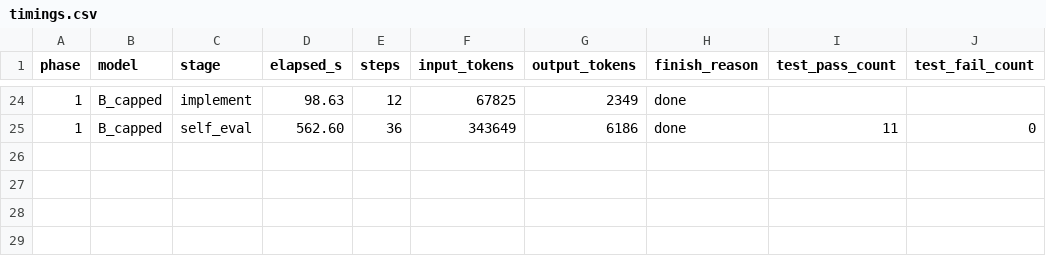
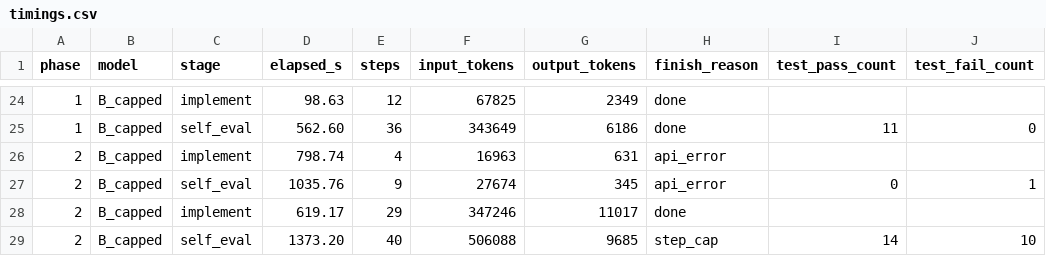
Before and after one commit to spinlockdevelopment/LLMGateway, a CSV file: benchmark/results/timings.csv, drawn as a sheet; only a part is shown, gaps mark what is left out.

Commit message:
benchmark B_capped phase 02 — local capped

```diff
--- a/benchmark/results/timings.csv
+++ b/benchmark/results/timings.csv
@@ -25 +25,5 @@ phase,model,stage,elapsed_s,steps,input_tokens,output_tokens,finish_reason,test_
 1,B_capped,self_eval,562.60,36,343649,6186,done,11,0
+2,B_capped,implement,798.74,4,16963,631,api_error,,
+2,B_capped,self_eval,1035.76,9,27674,345,api_error,0,1
+2,B_capped,implement,619.17,29,347246,11017,done,,
+2,B_capped,self_eval,1373.20,40,506088,9685,step_cap,14,10
```
Also changed, not shown: 18 other files.
